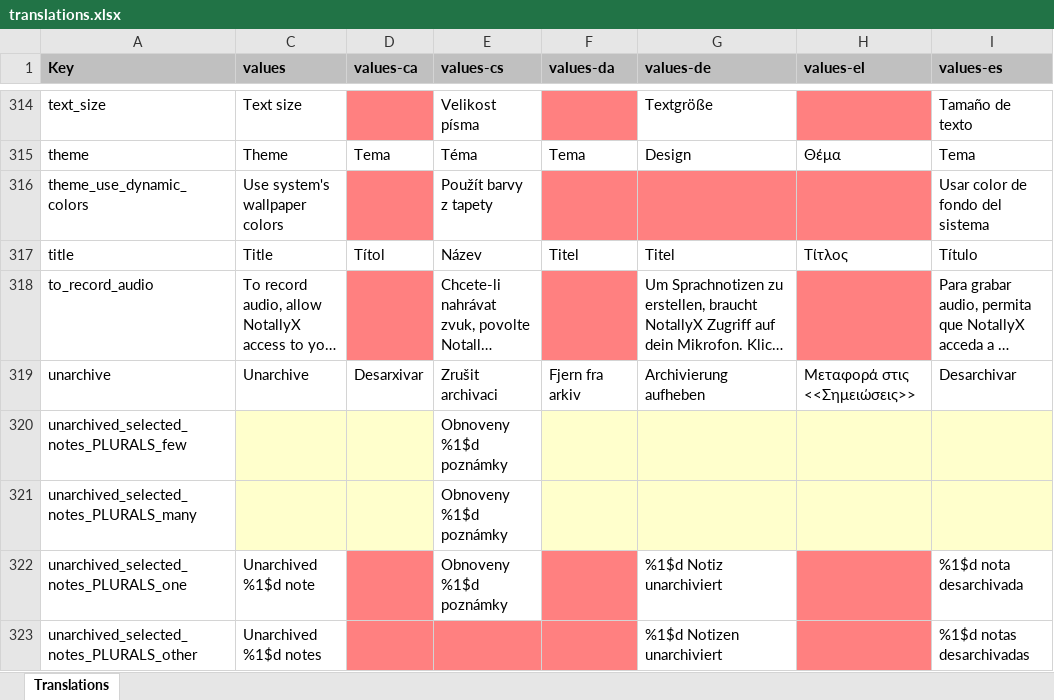
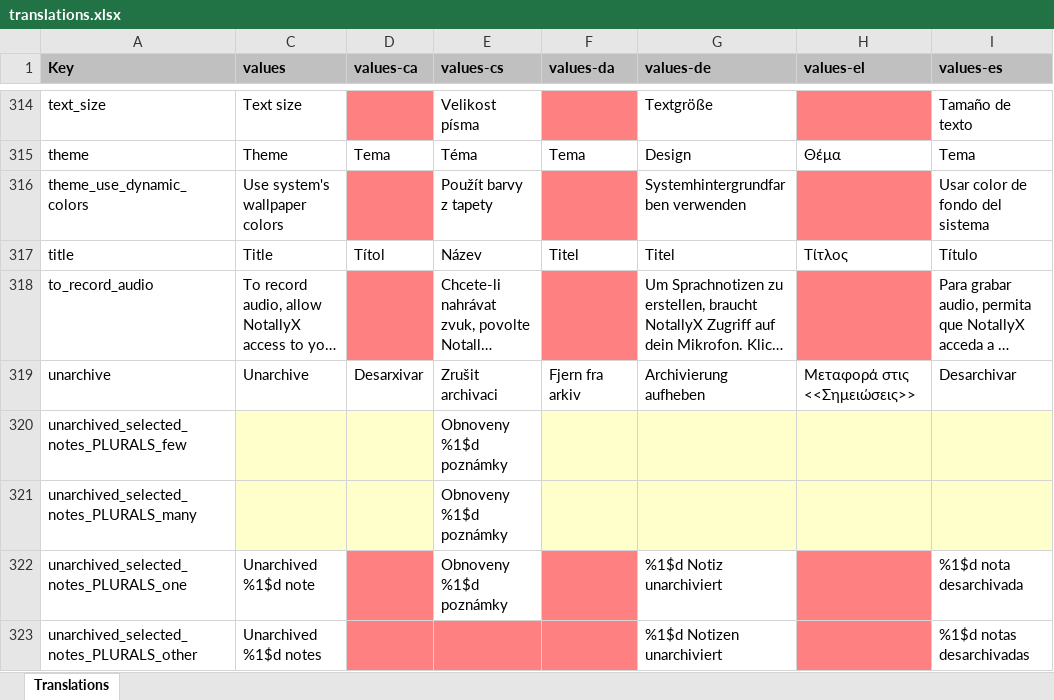
Before and after one commit to PhilKes/NotallyX, an Excel workbook: app/translations.xlsx, sheet Translations, drawn as a sheet; only a part is shown, gaps mark what is left out; long unchanged cells end in …; values as stored, in another font and other column widths than the file's, no borders; charts and pictures not drawn; the diff covers the shown part only; the diff names each change by its address in the sheet, - before the commit and + after, or states it on an @@ line.

```diff
--- a/app/translations.xlsx (sheet Translations)
+++ b/app/translations.xlsx (sheet Translations)
-G316 (values-de): (empty)
+G316 (values-de): Systemhintergrundfarben verwenden
-G316 fill: #FF8080
+G316 fill: none
```
Also changed, not shown: 7 edited cells and cell formats elsewhere in this sheet, 1 other file.
